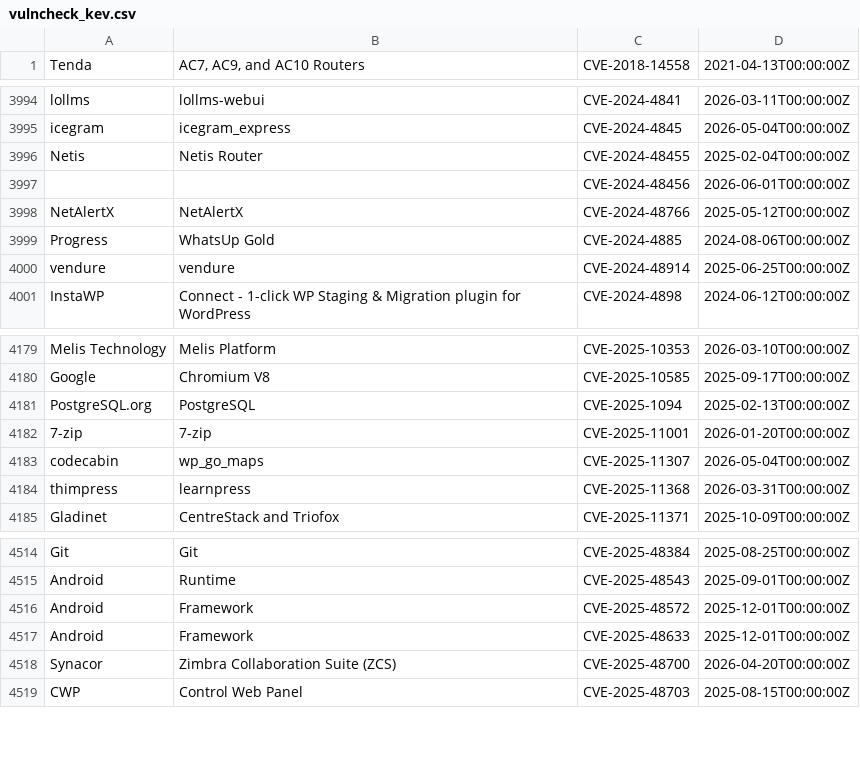
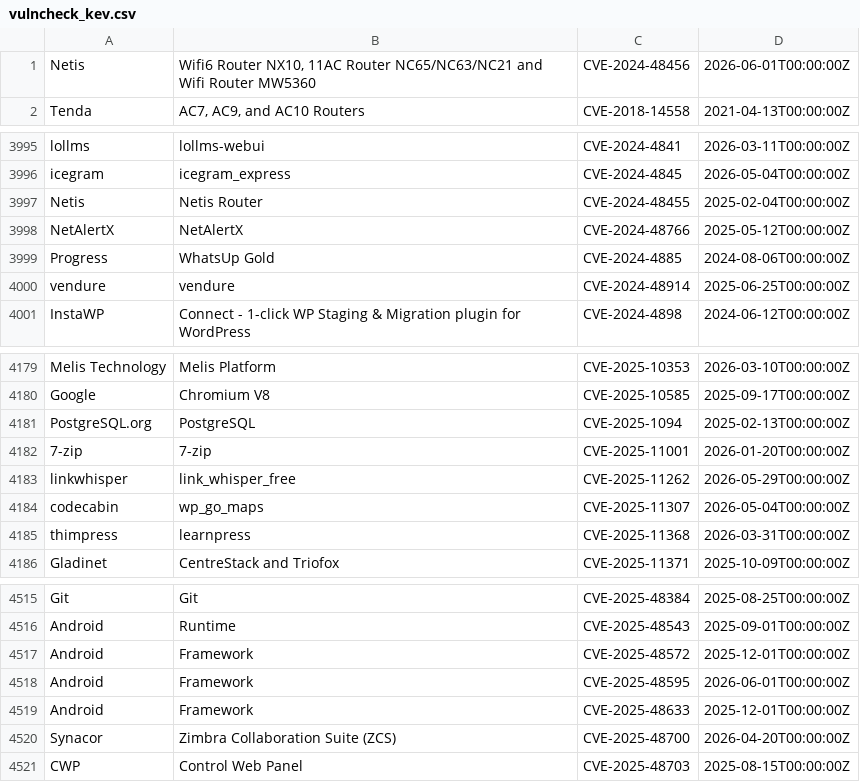
Before and after one commit to Serfies/kev-mirror, a CSV file: data/vulncheck_kev.csv, drawn as a sheet; only a part is shown, gaps mark what is left out.

Commit message:
sync: update vulncheck_kev.csv (4930 rows)
Fetched from VulnCheck KEV Community API backup.

Auto-generated by update-vulncheck-kev.sh.

```diff
--- a/data/vulncheck_kev.csv
+++ b/data/vulncheck_kev.csv
@@ -1 +1,2 @@
+"Netis","Wifi6 Router NX10, 11AC Router NC65/NC63/NC21 and Wifi Router MW5360","CVE-2024-48456","2026-06-01T00:00:00Z"
 "Tenda","AC7, AC9, and AC10 Routers","CVE-2018-14558","2021-04-13T00:00:00Z"
@@ -3996,3 +3997,2 @@
 "Netis","Netis Router","CVE-2024-48455","2025-02-04T00:00:00Z"
-"","","CVE-2024-48456","2026-06-01T00:00:00Z"
 "NetAlertX","NetAlertX","CVE-2024-48766","2025-05-12T00:00:00Z"
@@ -4182,2 +4182,3 @@
 "7-zip","7-zip","CVE-2025-11001","2026-01-20T00:00:00Z"
+"linkwhisper","link_whisper_free","CVE-2025-11262","2026-05-29T00:00:00Z"
 "codecabin","wp_go_maps","CVE-2025-11307","2026-05-04T00:00:00Z"
@@ -4516,2 +4517,3 @@
 "Android","Framework","CVE-2025-48572","2025-12-01T00:00:00Z"
+"Android","Framework","CVE-2025-48595","2026-06-01T00:00:00Z"
 "Android","Framework","CVE-2025-48633","2025-12-01T00:00:00Z"
```
